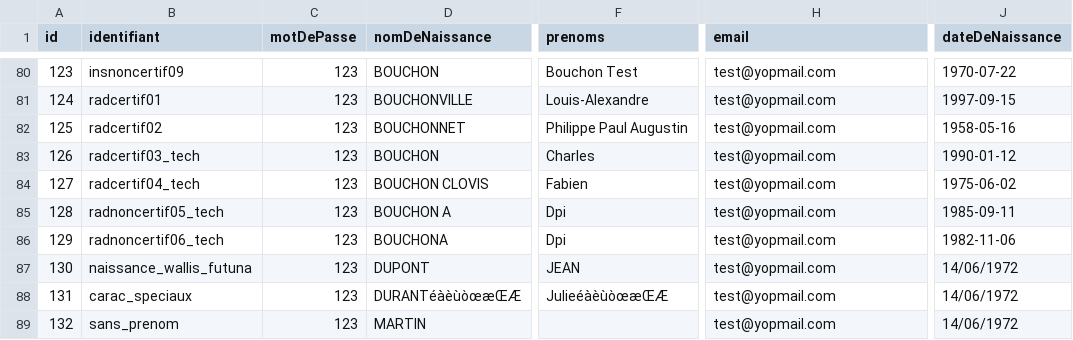
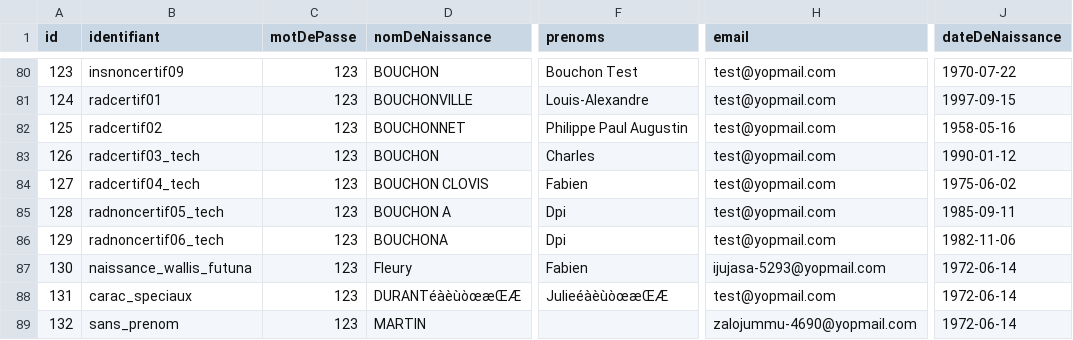
Before and after one commit to france-connect/identity-provider-example, a CSV file: database.csv, drawn as a sheet; only a part is shown, gaps mark what is left out; the diff names each change by its address in the sheet, - before the commit and + after, or states it on an @@ line.

Commit message:
Modifications suite aux retours
Bonjour
Nous avons pris en compte les points conernant les dates, les nom et les mail.

Nous avions vu le cas 8 sur les caractères spéciaux, mais nous avons absolument besoin des caractères œ et æ dans nos cas de test. D'où l'ajout de ce cas.

Cordialement

```diff
--- a/database.csv
+++ b/database.csv
-D87 (nomDeNaissance): DUPONT
+D87 (nomDeNaissance): Fleury
-F87 (prenoms): JEAN
+F87 (prenoms): Fabien
-H87 (email): test@yopmail.com
+H87 (email): ijujasa-5293@yopmail.com
-J87:J89 (dateDeNaissance): 14/06/1972
+J87:J89 (dateDeNaissance): 1972-06-14
-H89 (email): test@yopmail.com
+H89 (email): zalojummu-4690@yopmail.com
```
